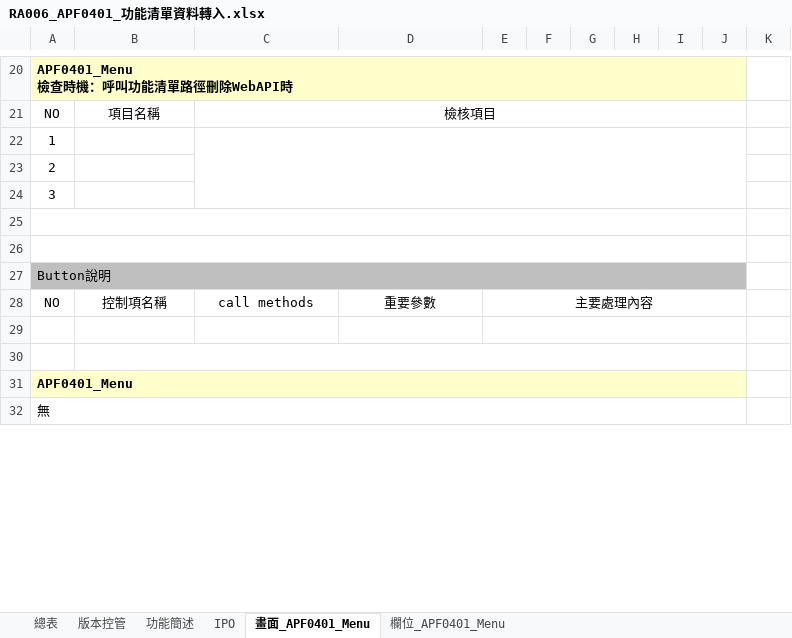
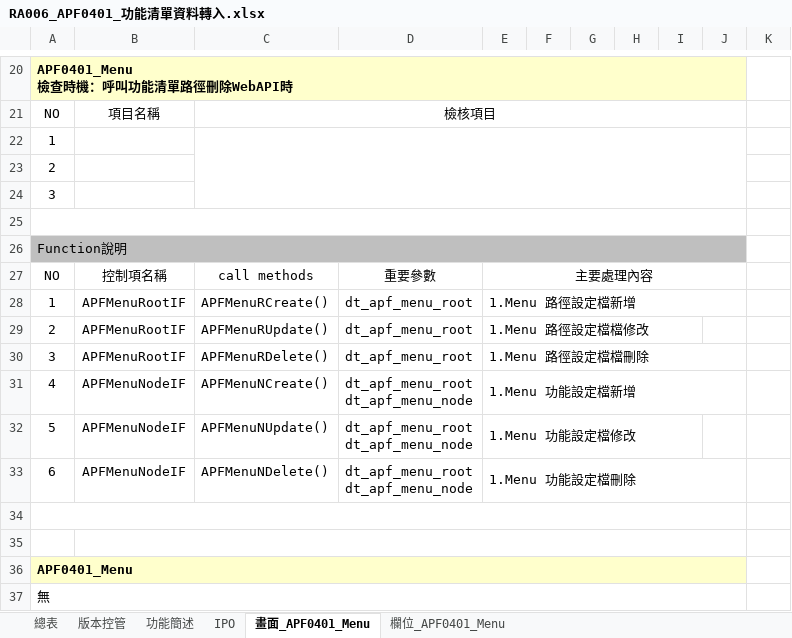
Before and after one commit to OldtreeChen/Suda3g, an Excel workbook: APF/RA006/RA006_APF0401_功能清單資料轉入.xlsx, sheet 畫面_APF0401_Menu, drawn as a sheet; only a part is shown, gaps mark what is left out; values as stored, in another font and other column widths than the file's, no borders; charts and pictures not drawn; removed rows and columns are numbered as before the commit, all else as after; ↵ is a line break in a cell; the diff names each change by its address in the sheet, - before the commit and + after, or states it on an @@ line.

```diff
--- a/APF/RA006/RA006_APF0401_功能清單資料轉入.xlsx (sheet 畫面_APF0401_Menu)
+++ b/APF/RA006/RA006_APF0401_功能清單資料轉入.xlsx (sheet 畫面_APF0401_Menu)
-row 26: (empty)
-A26: Button說明
+A26: Function說明
+row 28: 1 | APFMenuRootIF | APFMenuRCreate() | dt_apf_menu_root | 1.Menu 路徑設定檔新增
+row 29: 2 | APFMenuRootIF | APFMenuRUpdate() | dt_apf_menu_root | 1.Menu 路徑設定檔檔修改
+row 30: 3 | APFMenuRootIF | APFMenuRDelete() | dt_apf_menu_root | 1.Menu 路徑設定檔檔刪除
+row 31: 4 | APFMenuNodeIF | APFMenuNCreate() | dt_apf_menu_root ↵ dt_apf_menu_node | 1.Menu 功能設定檔新增
+row 32: 5 | APFMenuNodeIF | APFMenuNUpdate() | dt_apf_menu_root ↵ dt_apf_menu_node | 1.Menu 功能設定檔修改
+row 33: 6 | APFMenuNodeIF | APFMenuNDelete() | dt_apf_menu_root ↵ dt_apf_menu_node | 1.Menu 功能設定檔刪除
+A34:J34 merged
-E29:J29 merged
```
Also changed, not shown: APF/RA006/RA006_APF0203_角色可查詢組織設定.xlsx.
